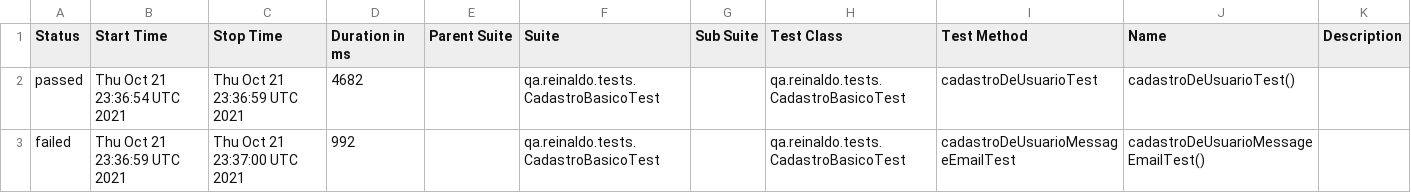
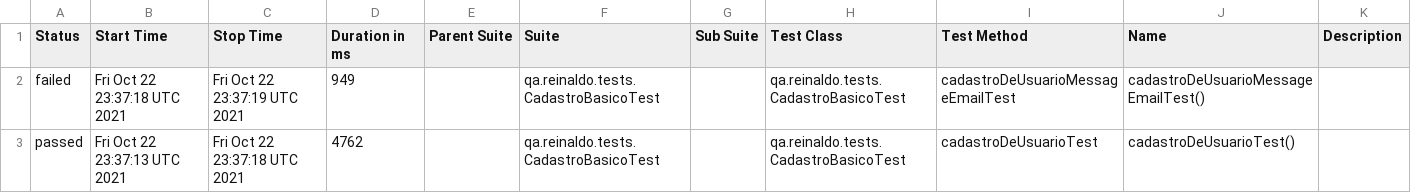
Before and after one commit to reinaldorossetti/rest-assured-kotlin, a CSV file: data/suites.csv, drawn as a sheet.

```diff
--- a/data/suites.csv
+++ b/data/suites.csv
@@ -1,3 +1,3 @@
 "Status","Start Time","Stop Time","Duration in ms","Parent Suite","Suite","Sub Suite","Test Class","Test Method","Name","Description"
-"passed","Thu Oct 21 23:36:54 UTC 2021","Thu Oct 21 23:36:59 UTC 2021","4682","","qa.reinaldo.tests.CadastroBasicoTest","","qa.reinaldo.tests.CadastroBasicoTest","cadastroDeUsuarioTest","cadastroDeUsuarioTest()",""
-"failed","Thu Oct 21 23:36:59 UTC 2021","Thu Oct 21 23:37:00 UTC 2021","992","","qa.reinaldo.tests.CadastroBasicoTest","","qa.reinaldo.tests.CadastroBasicoTest","cadastroDeUsuarioMessageEmailTest","cadastroDeUsuarioMessageEmailTest()",""
+"failed","Fri Oct 22 23:37:18 UTC 2021","Fri Oct 22 23:37:19 UTC 2021","949","","qa.reinaldo.tests.CadastroBasicoTest","","qa.reinaldo.tests.CadastroBasicoTest","cadastroDeUsuarioMessageEmailTest","cadastroDeUsuarioMessageEmailTest()",""
+"passed","Fri Oct 22 23:37:13 UTC 2021","Fri Oct 22 23:37:18 UTC 2021","4762","","qa.reinaldo.tests.CadastroBasicoTest","","qa.reinaldo.tests.CadastroBasicoTest","cadastroDeUsuarioTest","cadastroDeUsuarioTest()",""
```
Also changed, not shown: 17 other files.
